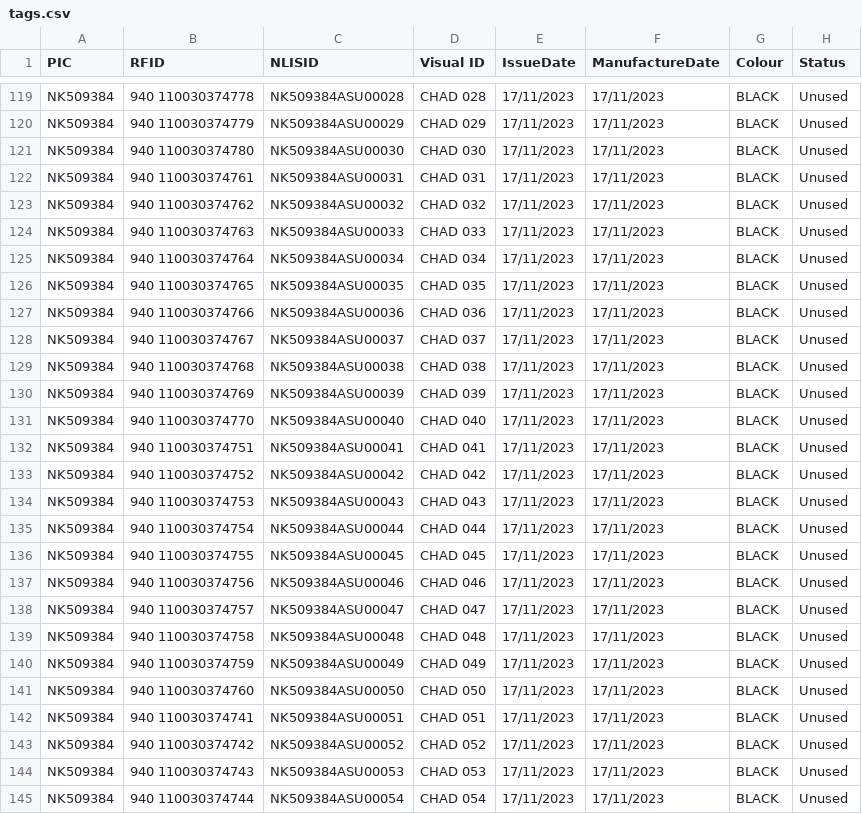
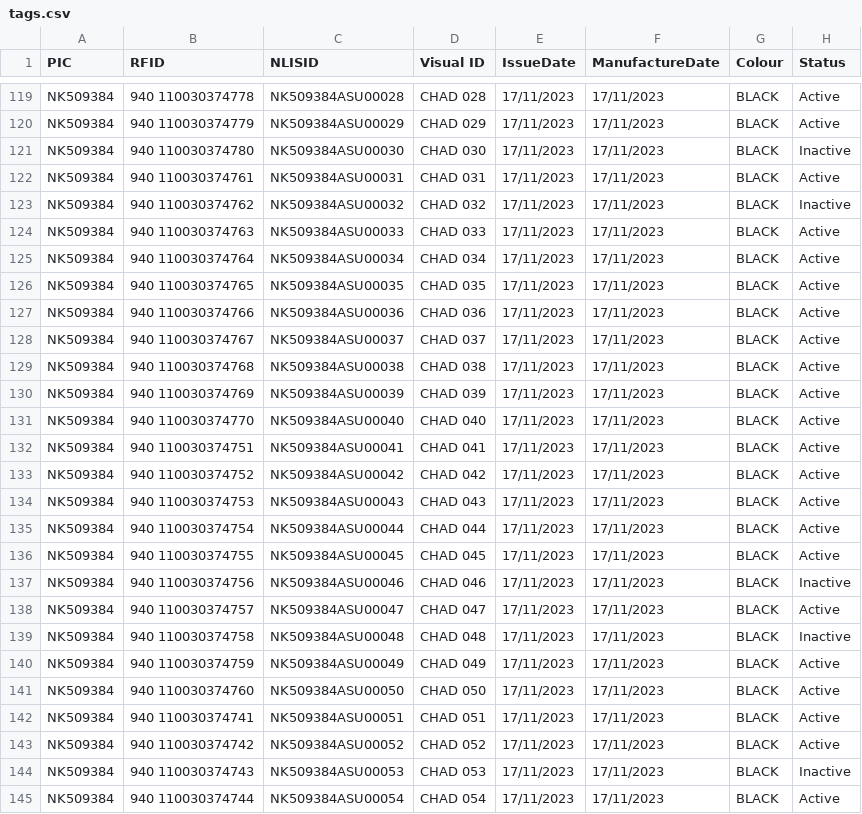
Before and after one commit to betamoojw/Open-Tag-Reader, a CSV file: Code/OTR-AMOLED-Plus/data/Sheep/tags.csv, drawn as a sheet; only a part is shown, gaps mark what is left out; the diff covers the shown part only; the diff names each change by its address in the sheet, - before the commit and + after, or states it on an @@ line.

```diff
--- a/Code/OTR-AMOLED-Plus/data/Sheep/tags.csv
+++ b/Code/OTR-AMOLED-Plus/data/Sheep/tags.csv
-H119:H120 (Status): Unused
+H119:H120 (Status): Active
-H121 (Status): Unused
+H121 (Status): Inactive
-H122 (Status): Unused
+H122 (Status): Active
-H123 (Status): Unused
+H123 (Status): Inactive
-H124:H136 (Status): Unused
+H124:H136 (Status): Active
-H137 (Status): Unused
+H137 (Status): Inactive
-H138 (Status): Unused
+H138 (Status): Active
-H139 (Status): Unused
+H139 (Status): Inactive
-H140:H143 (Status): Unused
+H140:H143 (Status): Active
-H144 (Status): Unused
+H144 (Status): Inactive
-H145 (Status): Unused
+H145 (Status): Active
```
Also changed, not shown: 125 edited cells elsewhere in this file, 4 other files.
